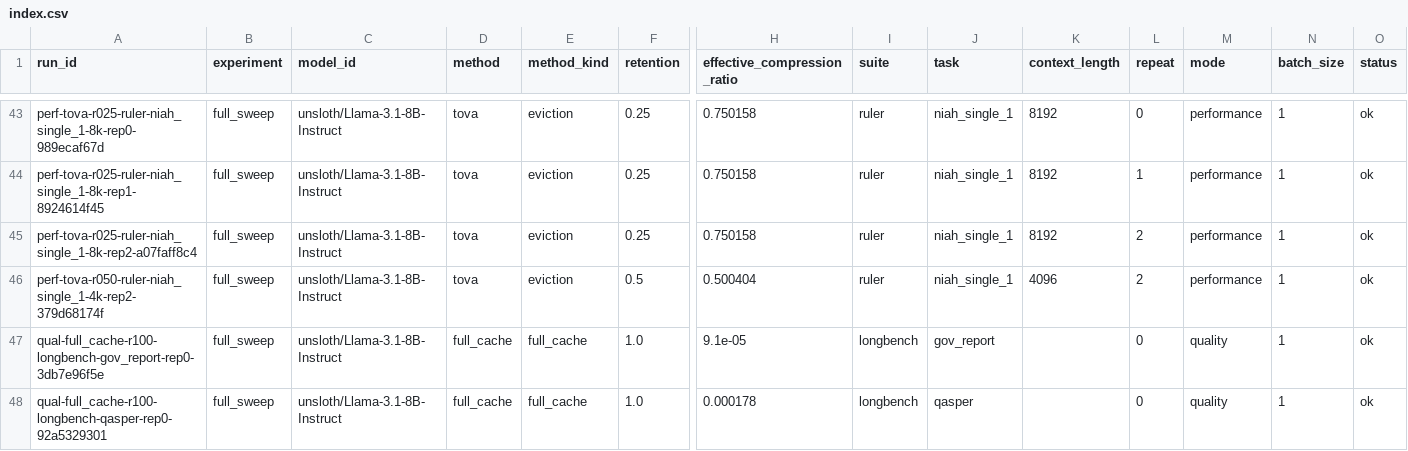
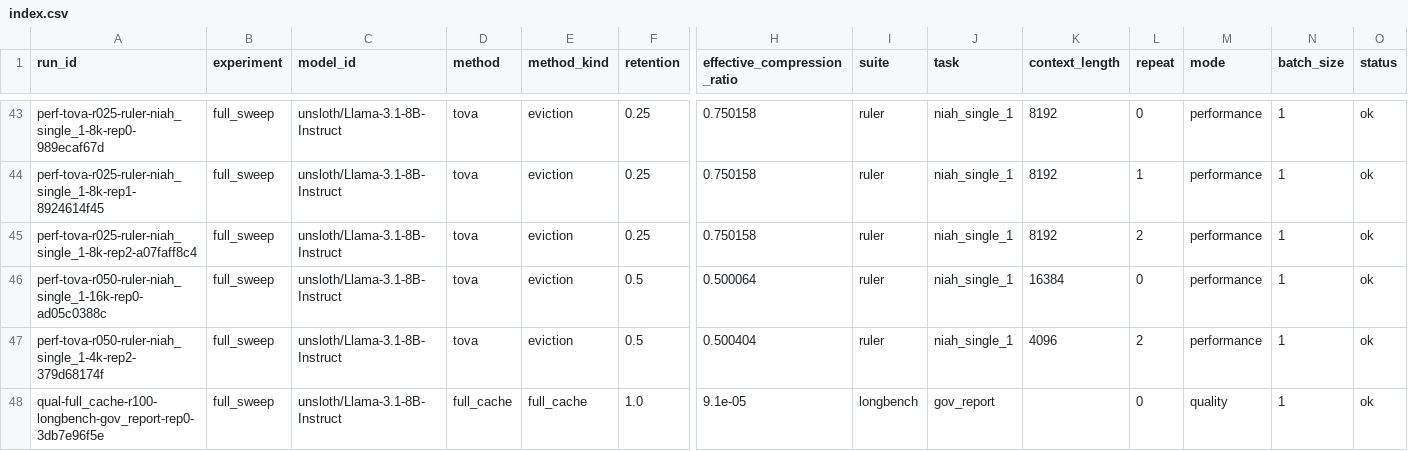
Before and after one commit to Samama251251/kvcache-bench, a CSV file: results/index.csv, drawn as a sheet; only a part is shown, gaps mark what is left out; the shorter side is filled out with more unchanged rows; rows hold the shown columns only; the diff names each change by its address in the sheet, - before the commit and + after, or states it on an @@ line.

Commit message:
Add results for perf-tova-r050-ruler-niah_single_1-16k-rep0

```diff
--- a/results/index.csv
+++ b/results/index.csv
+row 46: perf-tova-r050-ruler-niah_single_1-16k-rep0-ad05c0388c | full_sweep | unsloth/Llama-3.1-8B-Instruct | tova | eviction | 0.5 | 0.500064 | ruler | niah_single_1 | 16384 | 0 | performance | 1 | ok
```
Also changed, not shown: 1 other file.
